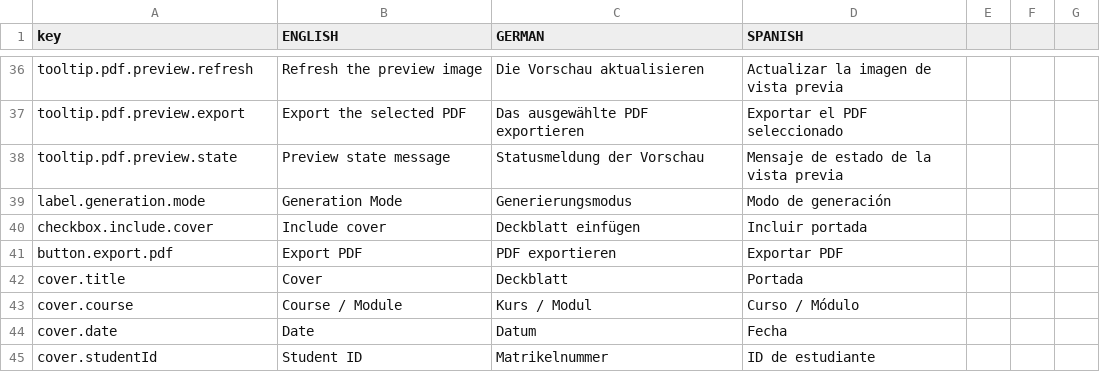
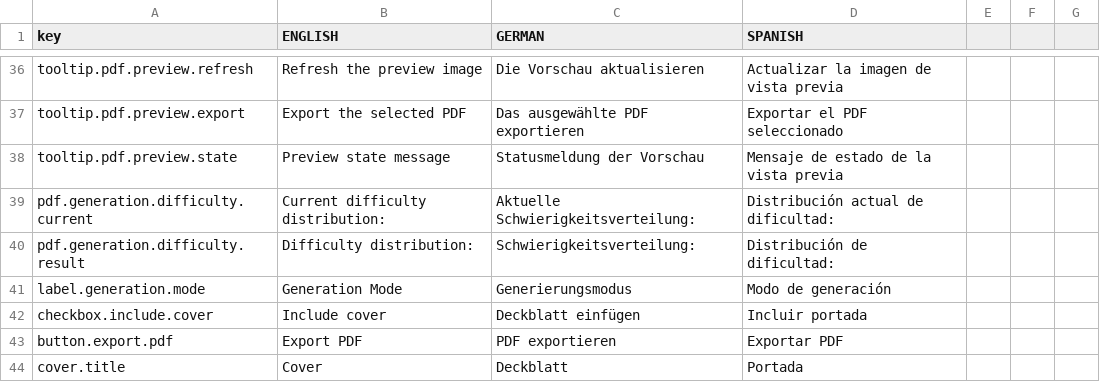
Before and after one commit to MortizK/JExam, a CSV file: src/main/resources/i18n/ui-text.csv, drawn as a sheet; only a part is shown, gaps mark what is left out; the shorter side is filled out with more unchanged rows.

Commit message:
Update to difficulty distribution handling

```diff
--- a/src/main/resources/i18n/ui-text.csv
+++ b/src/main/resources/i18n/ui-text.csv
@@ -38,2 +38,4 @@ tooltip.pdf.preview.export,Export the selected PDF,Das ausgewählte PDF exportie
 tooltip.pdf.preview.state,Preview state message,Statusmeldung der Vorschau,Mensaje de estado de la vista previa
+pdf.generation.difficulty.current,Current difficulty distribution:,Aktuelle Schwierigkeitsverteilung:,Distribución actual de dificultad:
+pdf.generation.difficulty.result,Difficulty distribution:,Schwierigkeitsverteilung:,Distribución de dificultad:
 label.generation.mode,Generation Mode,Generierungsmodus,Modo de generación
```
Also changed, not shown: 7 other files.
